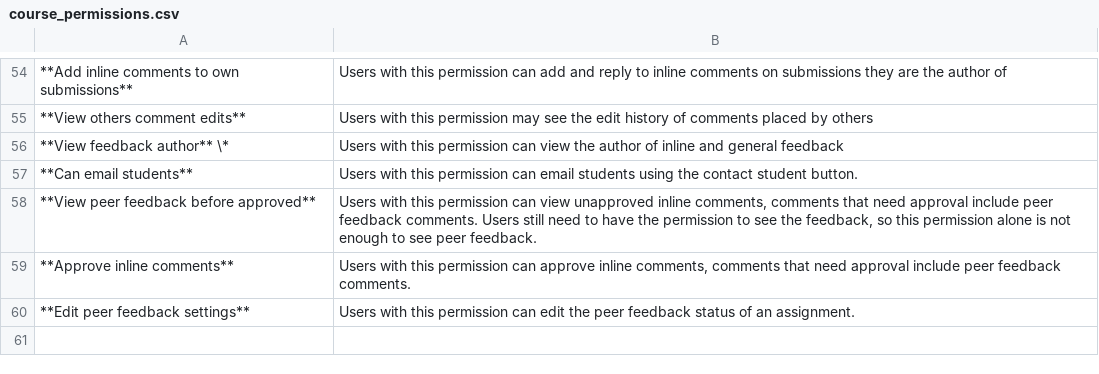
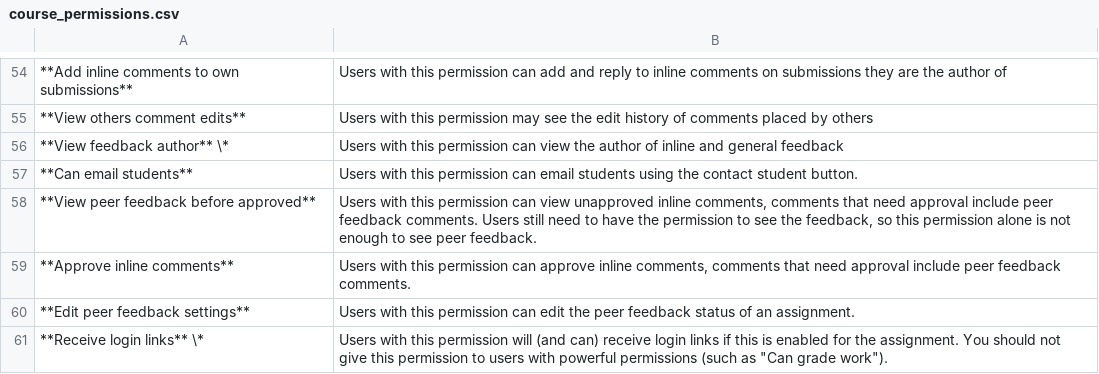
Before and after one commit to te5in/CodeGra.de, a CSV file: docs/course_permissions.csv, drawn as a sheet; only a part is shown, gaps mark what is left out; the diff names each change by its address in the sheet, - before the commit and + after, or states it on an @@ line.

Commit message:
Only send login links to users with the "can_receive_login_links" perm

```diff
--- a/docs/course_permissions.csv
+++ b/docs/course_permissions.csv
+row 61: **Receive login links** \* | Users with this permission will (and can) receive login links if this is enabled for the assignment. You should not give this permission to users with powerful permissions (such as "Can grade work").
```
Also changed, not shown: 8 other files.
